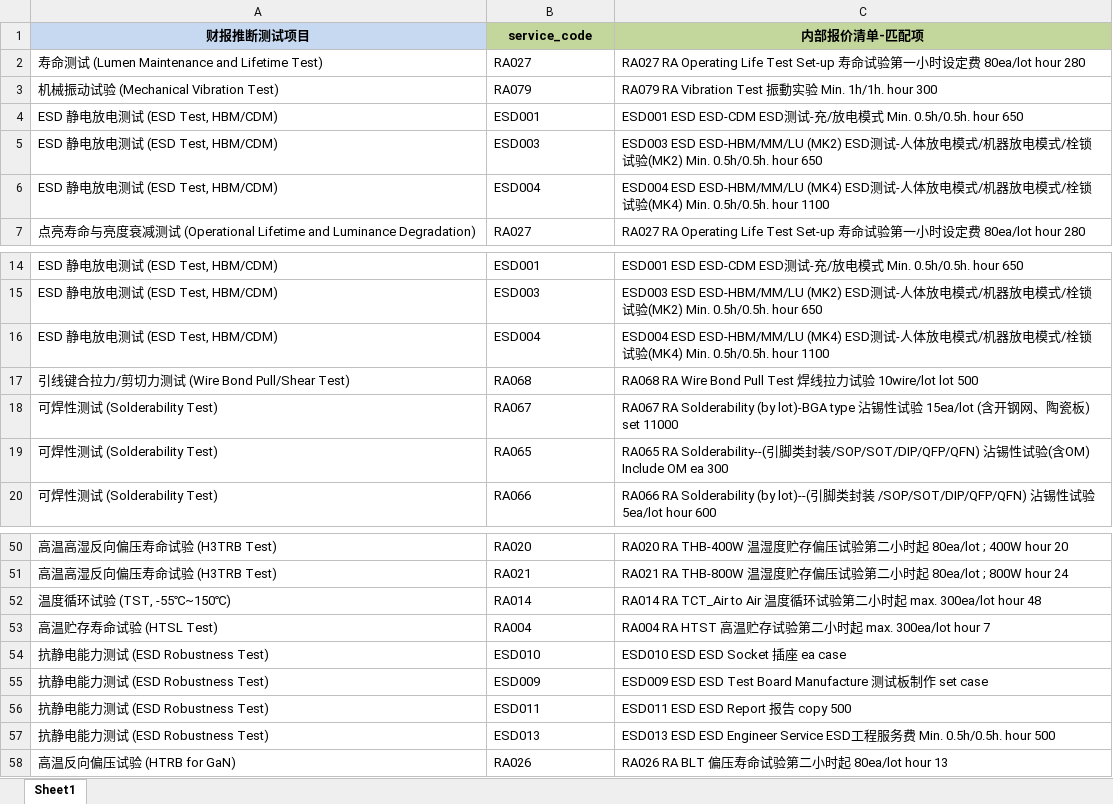
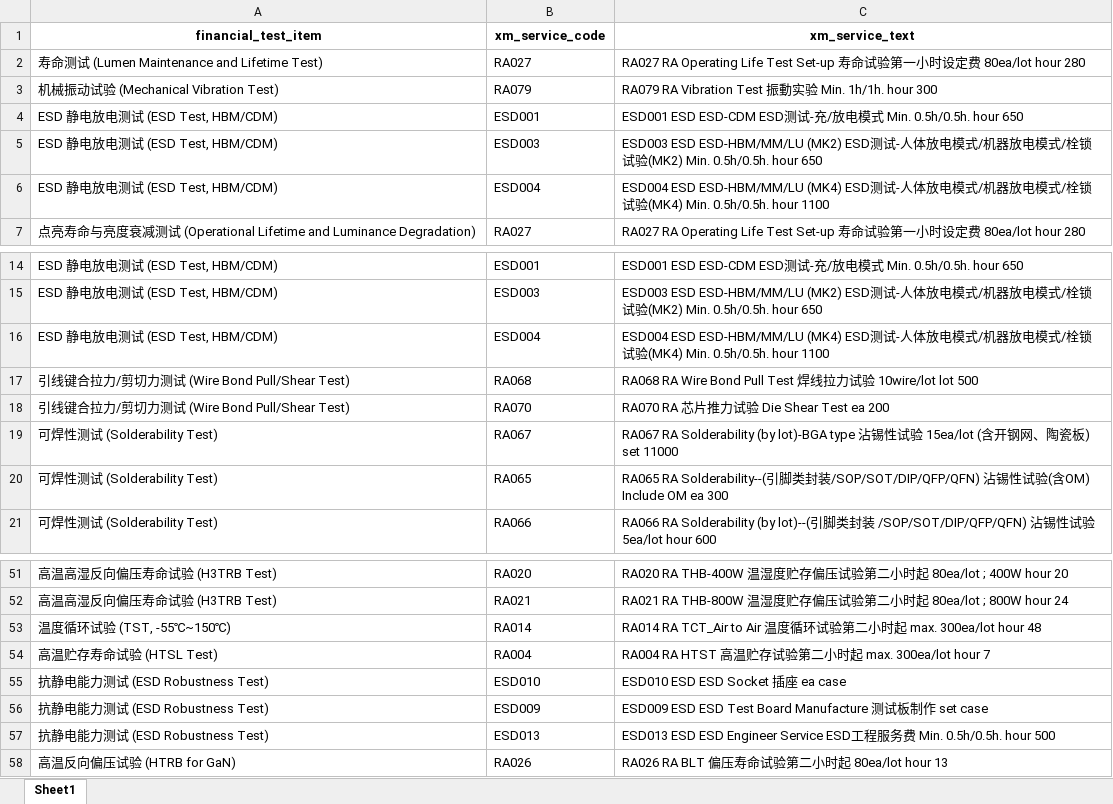
Before and after one commit to xihuishawpy/langgraph_cus_analysis, an Excel workbook: data/xm_match_results.xlsx, sheet Sheet1, drawn as a sheet; only a part is shown, gaps mark what is left out; values as stored, in another font and other column widths than the file's, no borders; charts and pictures not drawn; removed rows and columns are numbered as before the commit, all else as after; the diff names each change by its address in the sheet, - before the commit and + after, or states it on an @@ line.

```diff
--- a/data/xm_match_results.xlsx (sheet Sheet1)
+++ b/data/xm_match_results.xlsx (sheet Sheet1)
-row 1: 财报推断测试项目 | service_code | 内部报价清单-匹配项
+row 1: financial_test_item | xm_service_code | xm_service_text
+row 18: 引线键合拉力/剪切力测试 (Wire Bond Pull/Shear Test) | RA070 | RA070 RA 芯片推力试验 Die Shear Test ea 200
-row 56: 抗静电能力测试 (ESD Robustness Test) | ESD011 | ESD011 ESD ESD Report 报告 copy 500
```
Also changed, not shown: charts or pictures, data/xm_match_financial_to_extra.xlsx, 2 other files.
